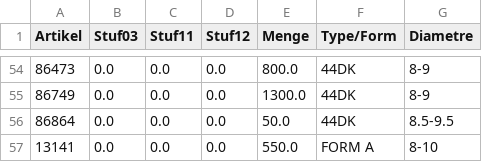
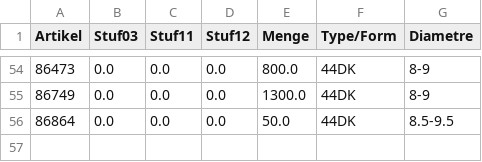
Before and after one commit to CryKun-Sudo/flying-dog-beers, a CSV file: local_data/sheet2.csv, drawn as a sheet; only a part is shown, gaps mark what is left out; the diff names each change by its address in the sheet, - before the commit and + after, or states it on an @@ line.

Commit message:
python update 0

```diff
--- a/local_data/sheet2.csv
+++ b/local_data/sheet2.csv
-row 57: 13141 | 0.0 | 0.0 | 0.0 | 550.0 | FORM A | 8-10
```
